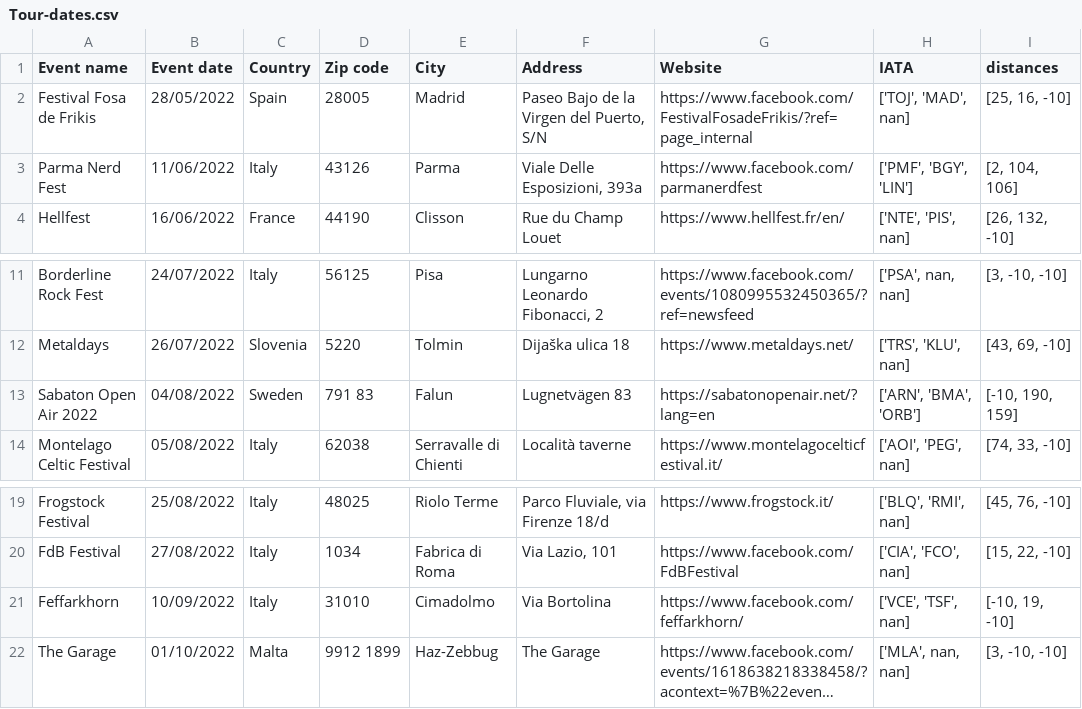
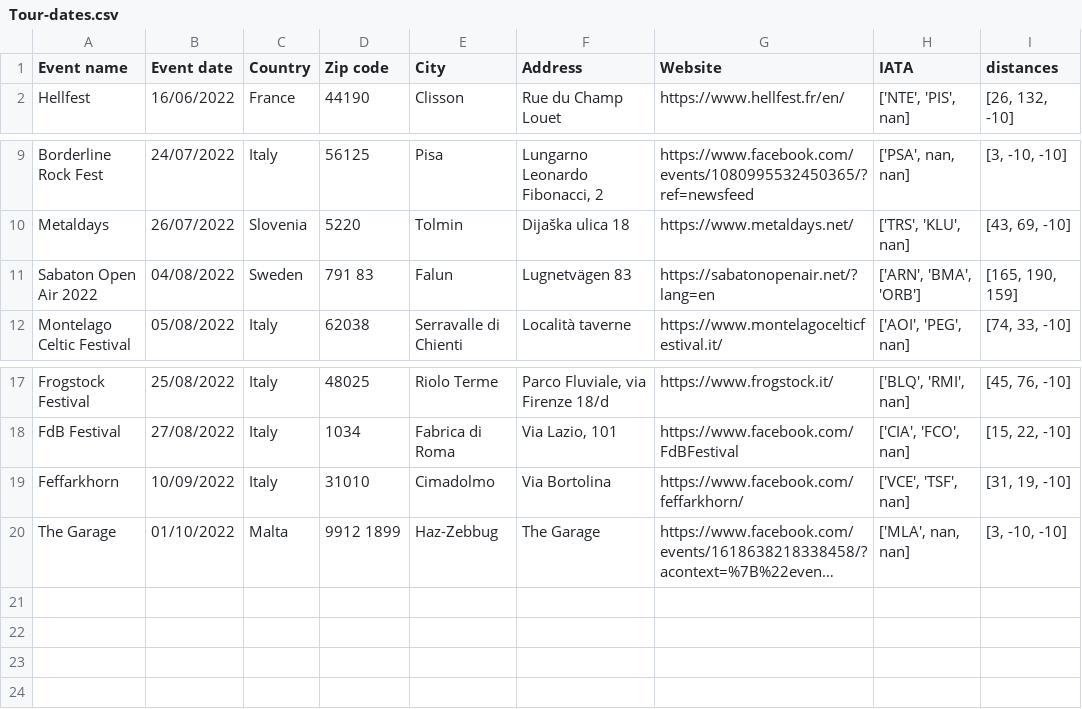
Before and after one commit to EdoardoCarlesi/tour_manager, a CSV file: data/Tour-dates.csv, drawn as a sheet; only a part is shown, gaps mark what is left out; long unchanged cells end in …; removed rows and columns are numbered as before the commit, all else as after; the diff names each change by its address in the sheet, - before the commit and + after, or states it on an @@ line.

Commit message:
tour

```diff
--- a/data/Tour-dates.csv
+++ b/data/Tour-dates.csv
-row 2: Festival Fosa de Frikis | 28/05/2022 | Spain | 28005 | Madrid | Paseo Bajo de la Virgen del Puerto, S/N | https://www.facebook.com/FestivalFosadeFrikis/?ref=page_internal | ['TOJ', 'MAD', nan] | [25, 16, -10]
-row 3: Parma Nerd Fest | 11/06/2022 | Italy | 43126 | Parma | Viale Delle Esposizioni, 393a | https://www.facebook.com/parmanerdfest | ['PMF', 'BGY', 'LIN'] | [2, 104, 106]
-I11 (distances): [-10, 190, 159]
+I11 (distances): [165, 190, 159]
-I19 (distances): [-10, 19, -10]
+I19 (distances): [31, 19, -10]
```
Also changed, not shown: 1 other file.
